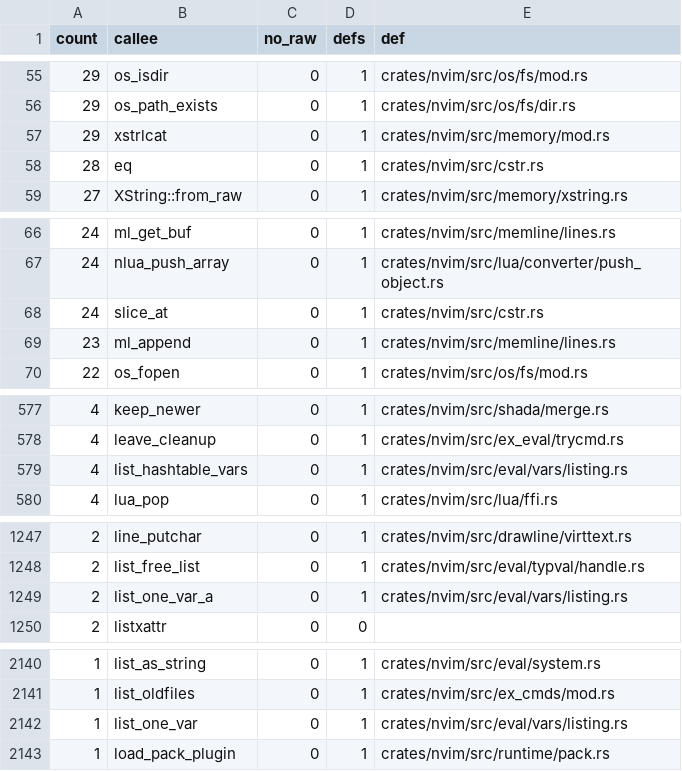
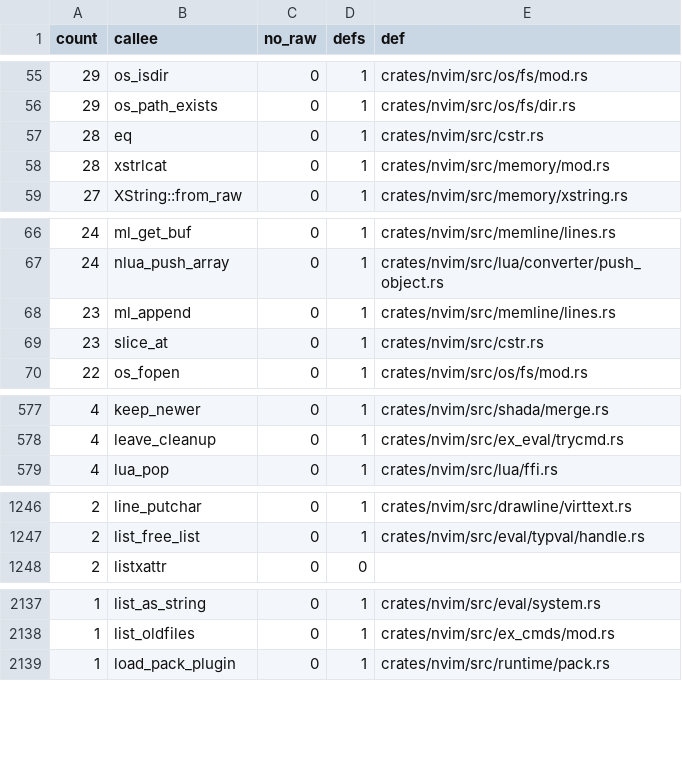
Before and after one commit to PsychoLlama/nvim.rs, a TSV file: metrics/wrapper-callees.tsv, drawn as a sheet; only a part is shown, gaps mark what is left out; the diff covers the shown part only.

Commit message:
List variables over dictionary handles, on forbid
## Goal

`:let` with no value (`eval/vars/listing.rs`) walks each scope through its
`DictRef` with a `DictCursor` instead of a raw hashtab walk over `Di`
item pointers, and builds names in `Vec<u8>`s instead of `xstrlcpy` into
an `IOSIZE` buffer.

## What changed

- `list_dict_vars(&DictRef, prefix, empty, &mut bool)` is the one walker;
  `list_hashtable_vars` and `list_one_var` are gone. Per slot it copies the
  key and the value out in one borrow, then filters, renders and prints
  with no borrow held: a message can `:redir` into a variable, and
  rendering can report an error into `v:errmsg`, both writes to a
  dictionary that may be the one being listed.
- `:filter` still sees the prefixed name cut at `IOSIZE - 1` bytes, as the
  buffer cut it.
- `b:`/`w:`/`t:` are read through the scope entries
  (`b_bufvar`/`w_winvar`/`tp_winvar`), not the raw `b_vars` mirrors.
- `list_one_var_a` takes slices; `first` is a `bool` throughout
  (`ScopeLister`, `list_func_vars`).
- `DictCursor::next` also stops at the last slot: a walk whose body ran
  user code may find the table shrunk by removals (upstream's `hi` pointer
  walked freed memory there).
- `tv_ht_iter`/`TableIter` lost their last users and are deleted, as is
  the `Di` alias.

```diff
--- a/metrics/wrapper-callees.tsv
+++ b/metrics/wrapper-callees.tsv
@@ -56,4 +56,4 @@ count	callee	no_raw	defs	def
 29	os_path_exists	0	1	crates/nvim/src/os/fs/dir.rs
-29	xstrlcat	0	1	crates/nvim/src/memory/mod.rs
 28	eq	0	1	crates/nvim/src/cstr.rs
+28	xstrlcat	0	1	crates/nvim/src/memory/mod.rs
 27	XString::from_raw	0	1	crates/nvim/src/memory/xstring.rs
@@ -67,4 +67,4 @@ count	callee	no_raw	defs	def
 24	nlua_push_array	0	1	crates/nvim/src/lua/converter/push_object.rs
-24	slice_at	0	1	crates/nvim/src/cstr.rs
 23	ml_append	0	1	crates/nvim/src/memline/lines.rs
+23	slice_at	0	1	crates/nvim/src/cstr.rs
 22	os_fopen	0	1	crates/nvim/src/os/fs/mod.rs
@@ -578,3 +578,2 @@ count	callee	no_raw	defs	def
 4	leave_cleanup	0	1	crates/nvim/src/ex_eval/trycmd.rs
-4	list_hashtable_vars	0	1	crates/nvim/src/eval/vars/listing.rs
 4	lua_pop	0	1	crates/nvim/src/lua/ffi.rs
@@ -1248,3 +1247,2 @@ count	callee	no_raw	defs	def
 2	list_free_list	0	1	crates/nvim/src/eval/typval/handle.rs
-2	list_one_var_a	0	1	crates/nvim/src/eval/vars/listing.rs
 2	listxattr	0	0	
@@ -2141,3 +2138,2 @@ count	callee	no_raw	defs	def
 1	list_oldfiles	0	1	crates/nvim/src/ex_cmds/mod.rs
-1	list_one_var	0	1	crates/nvim/src/eval/vars/listing.rs
 1	load_pack_plugin	0	1	crates/nvim/src/runtime/pack.rs
```
Also changed, not shown: 2 removed rows and 4 edited cells elsewhere in this file, metrics/finish-list.tsv, 8 other files.
